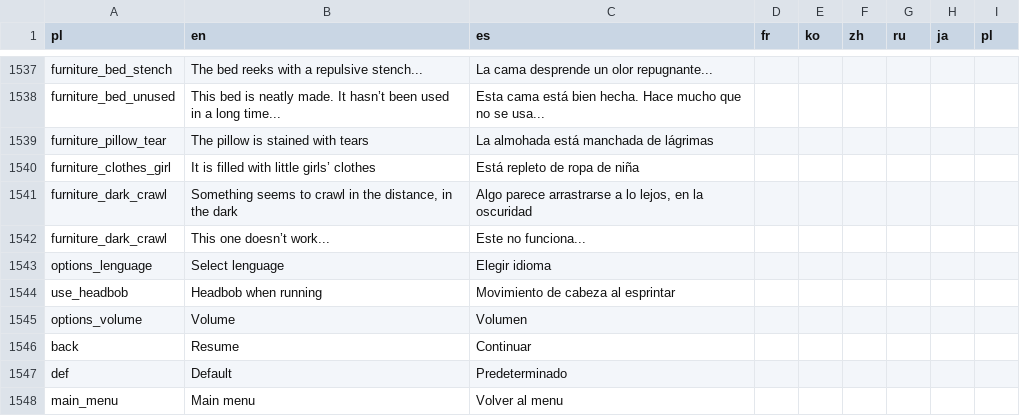
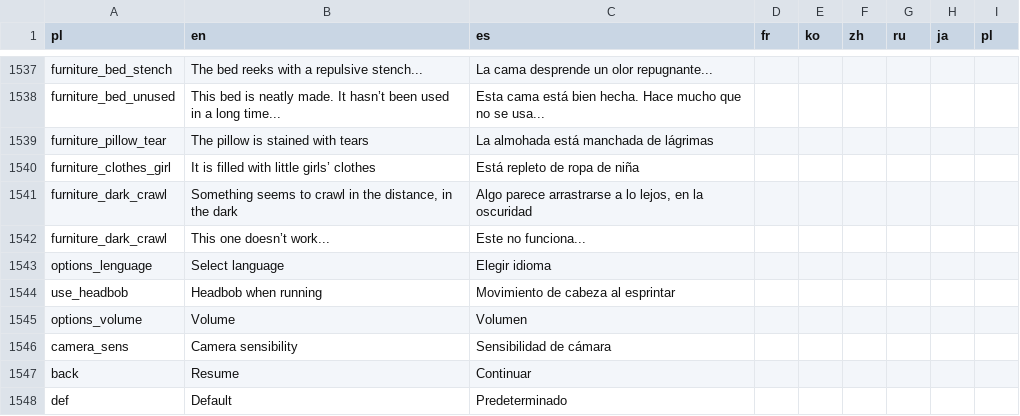
Before and after one commit to JorgeVelascoGames/my_fair_damnation, a CSV file: my_fair_damnation_godot/localization_template.csv, drawn as a sheet; only a part is shown, gaps mark what is left out; the shorter side is filled out with more unchanged rows.

Commit message:
New camera sensibility slider added, more changes and fixes

```diff
--- a/my_fair_damnation_godot/localization_template.csv
+++ b/my_fair_damnation_godot/localization_template.csv
@@ -1542,5 +1542,6 @@ furniture_dark_crawl,"Something seems to crawl in the distance, in the dark","Al
 furniture_dark_crawl,This one doesn’t work...,Este no funciona...,,,,,,
-options_lenguage,Select lenguage,Elegir idioma,,,,,,
+options_lenguage,Select language,Elegir idioma,,,,,,
 use_headbob,Headbob when running,Movimiento de cabeza al esprintar,,,,,,
 options_volume,Volume,Volumen,,,,,,
+camera_sens,Camera sensibility,Sensibilidad de cámara,,,,,,
 back,Resume,Continuar,,,,,,
```
Also changed, not shown: 20 other files.
